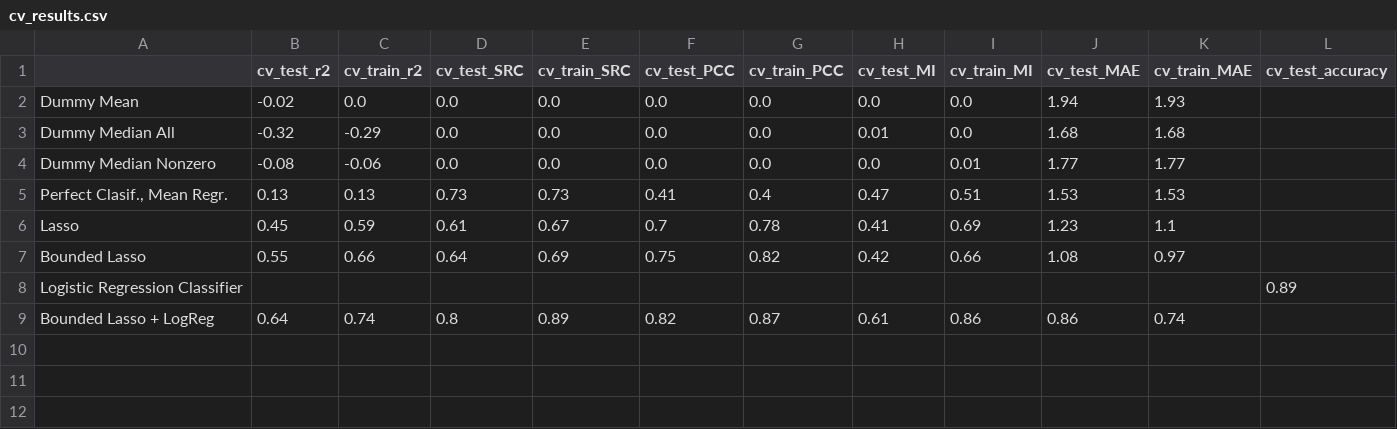
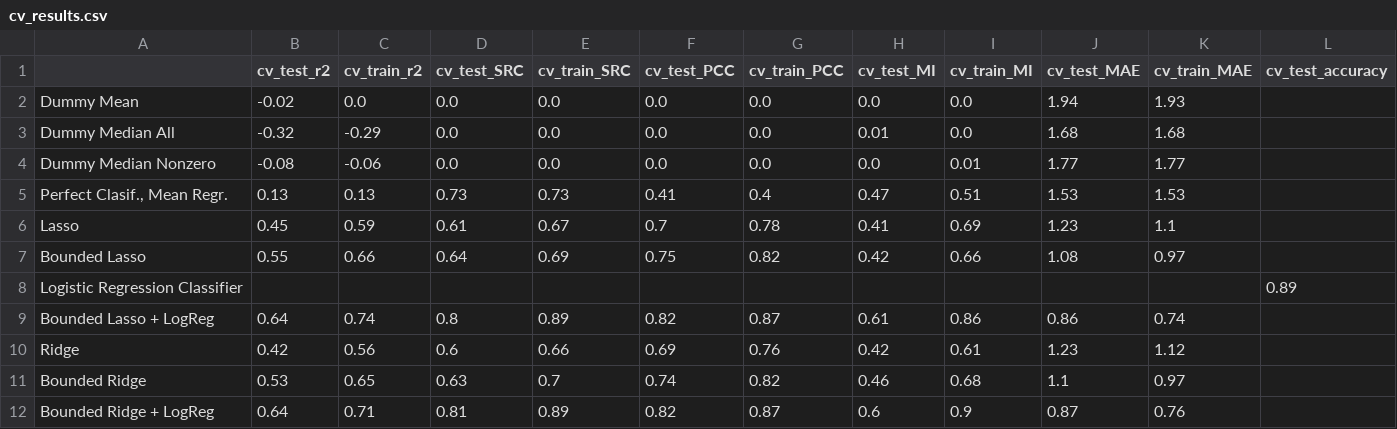
Before and after one commit to IBPA/dairyML, a CSV file: reports/cv_results.csv, drawn as a sheet; only a part is shown; rows hold the shown columns only; the diff names each change by its address in the sheet, - before the commit and + after, or states it on an @@ line.

Commit message:
obtain cv_results for ridge

```diff
--- a/reports/cv_results.csv
+++ b/reports/cv_results.csv
+row 10: Ridge | 0.42 | 0.56 | 0.6 | 0.66 | 0.69 | 0.76 | 0.42 | 0.61 | 1.23 | 1.12
+row 11: Bounded Ridge | 0.53 | 0.65 | 0.63 | 0.7 | 0.74 | 0.82 | 0.46 | 0.68 | 1.1 | 0.97
+row 12: Bounded Ridge + LogReg | 0.64 | 0.71 | 0.81 | 0.89 | 0.82 | 0.87 | 0.6 | 0.9 | 0.87 | 0.76
```
Also changed, not shown: 7 other files.
